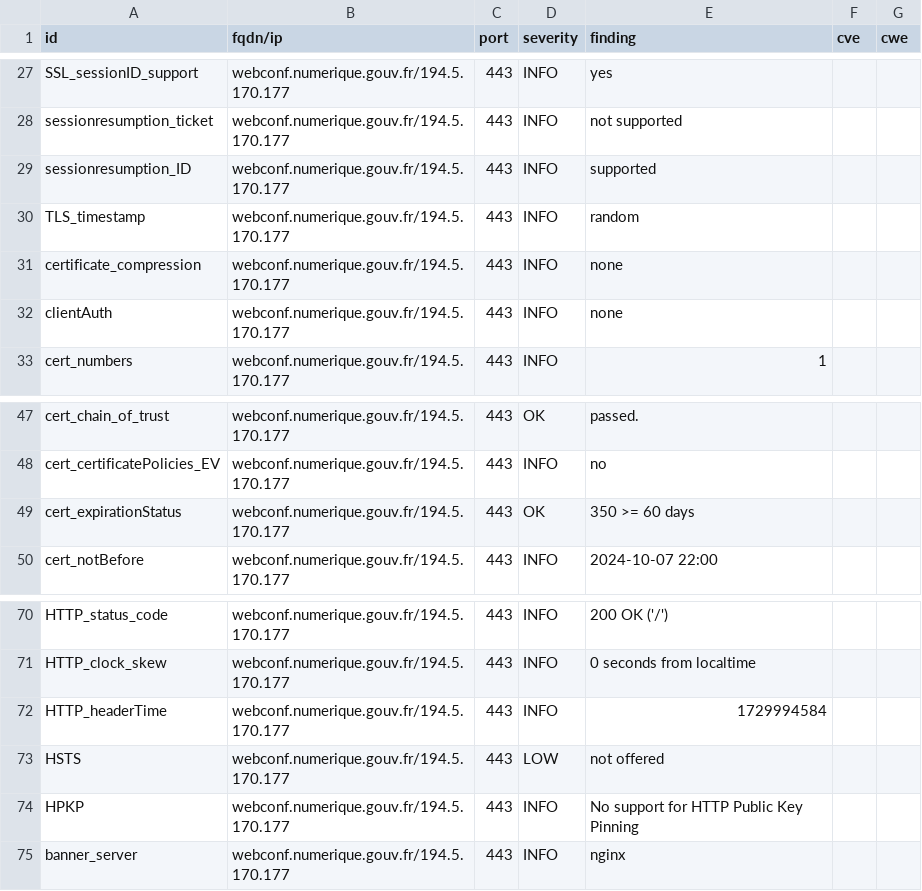
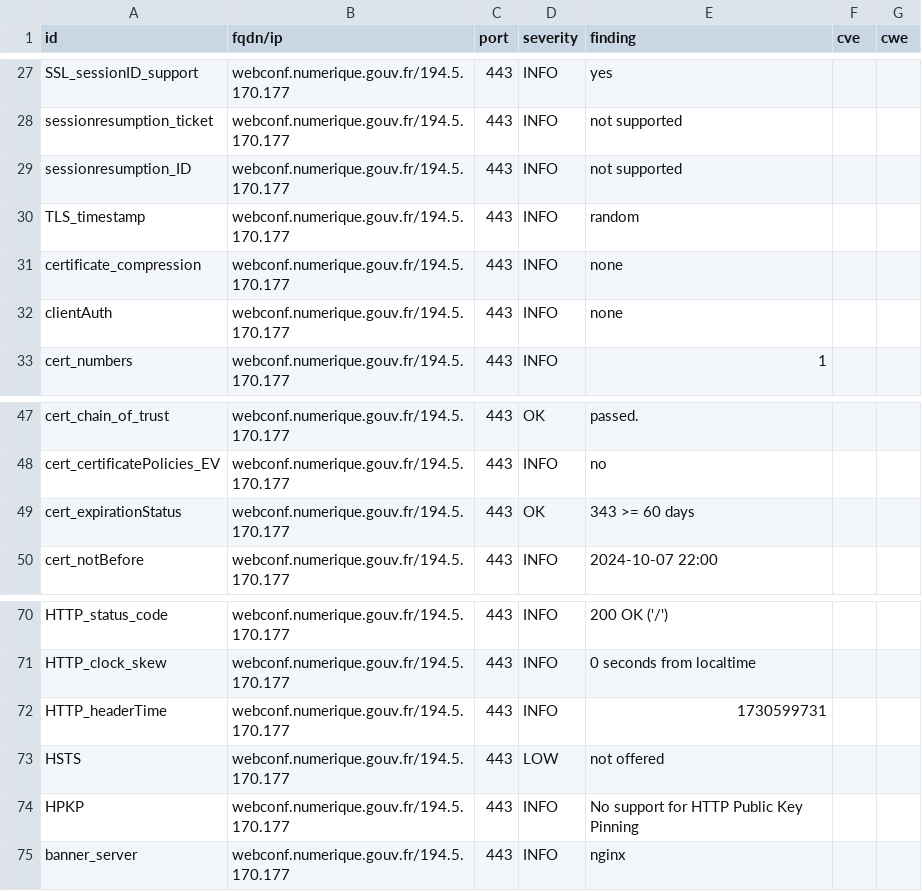
Before and after one commit to betagouv/dashlord-operateur, a CSV file: results/aHR0cHM6Ly93ZWJjb25mLm51bWVyaXF1ZS5nb3V2LmZyLw==/testssl.csv, drawn as a sheet; only a part is shown, gaps mark what is left out.

```diff
--- a/results/aHR0cHM6Ly93ZWJjb25mLm51bWVyaXF1ZS5nb3V2LmZyLw==/testssl.csv
+++ b/results/aHR0cHM6Ly93ZWJjb25mLm51bWVyaXF1ZS5nb3V2LmZyLw==/testssl.csv
@@ -28,3 +28,3 @@
 "sessionresumption_ticket","webconf.numerique.gouv.fr/194.5.170.177","443","INFO","not supported","",""
-"sessionresumption_ID","webconf.numerique.gouv.fr/194.5.170.177","443","INFO","supported","",""
+"sessionresumption_ID","webconf.numerique.gouv.fr/194.5.170.177","443","INFO","not supported","",""
 "TLS_timestamp","webconf.numerique.gouv.fr/194.5.170.177","443","INFO","random","",""
@@ -48,3 +48,3 @@
 "cert_certificatePolicies_EV","webconf.numerique.gouv.fr/194.5.170.177","443","INFO","no","",""
-"cert_expirationStatus","webconf.numerique.gouv.fr/194.5.170.177","443","OK","350 >= 60 days","",""
+"cert_expirationStatus","webconf.numerique.gouv.fr/194.5.170.177","443","OK","343 >= 60 days","",""
 "cert_notBefore","webconf.numerique.gouv.fr/194.5.170.177","443","INFO","2024-10-07 22:00","",""
@@ -71,3 +71,3 @@
 "HTTP_clock_skew","webconf.numerique.gouv.fr/194.5.170.177","443","INFO","0 seconds from localtime","",""
-"HTTP_headerTime","webconf.numerique.gouv.fr/194.5.170.177","443","INFO","1729994584","",""
+"HTTP_headerTime","webconf.numerique.gouv.fr/194.5.170.177","443","INFO","1730599731","",""
 "HSTS","webconf.numerique.gouv.fr/194.5.170.177","443","LOW","not offered","",""
```
Also changed, not shown: 11 other files.
